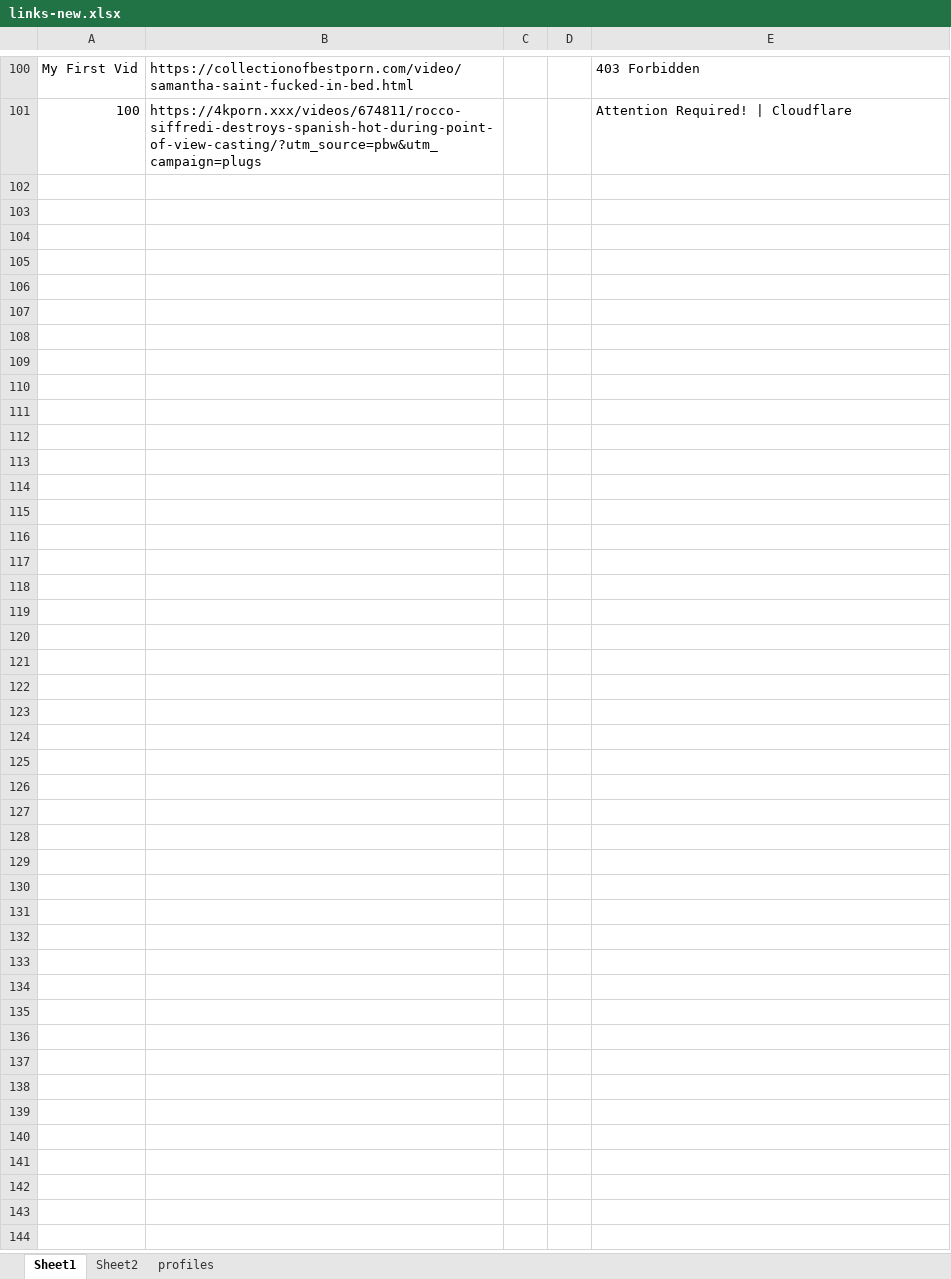
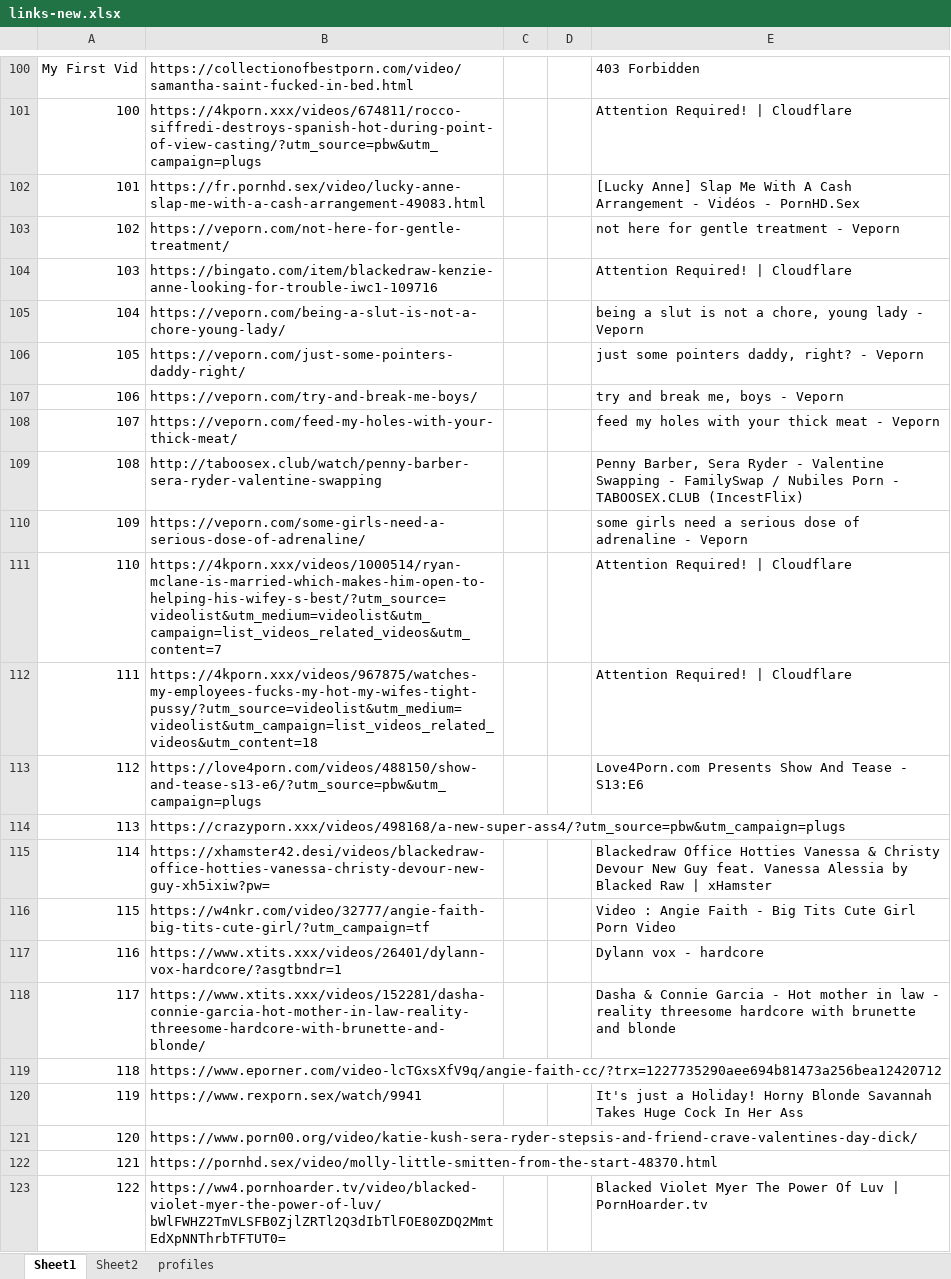
Before and after one commit to adityaraj079/links-backend, an Excel workbook: links-new.xlsx, sheet Sheet1, drawn as a sheet; only a part is shown, gaps mark what is left out; values as stored, in another font and other column widths than the file's, no borders; the diff names each change by its address in the sheet, - before the commit and + after, or states it on an @@ line.

Commit message:
Links updated

```diff
--- a/links-new.xlsx (sheet Sheet1)
+++ b/links-new.xlsx (sheet Sheet1)
+row 102: 101 | https://fr.pornhd.sex/video/lucky-anne-slap-me-with-a-cash-arrangement-49083.html |  |  | [Lucky Anne] Slap Me With A Cash Arrangement - Vidéos - PornHD.Sex
+row 103: 102 | https://veporn.com/not-here-for-gentle-treatment/ |  |  | not here for gentle treatment - Veporn
+row 104: 103 | https://bingato.com/item/blackedraw-kenzie-anne-looking-for-trouble-iwc1-109716 |  |  | Attention Required! | Cloudflare
+row 105: 104 | https://veporn.com/being-a-slut-is-not-a-chore-young-lady/ |  |  | being a slut is not a chore, young lady - Veporn
+row 106: 105 | https://veporn.com/just-some-pointers-daddy-right/ |  |  | just some pointers daddy, right? - Veporn
+row 107: 106 | https://veporn.com/try-and-break-me-boys/ |  |  | try and break me, boys - Veporn
+row 108: 107 | https://veporn.com/feed-my-holes-with-your-thick-meat/ |  |  | feed my holes with your thick meat - Veporn
+row 109: 108 | http://taboosex.club/watch/penny-barber-sera-ryder-valentine-swapping |  |  | Penny Barber, Sera Ryder - Valentine Swapping - FamilySwap / Nubiles Porn - TABOOSEX.CLUB (IncestFlix)
+row 110: 109 | https://veporn.com/some-girls-need-a-serious-dose-of-adrenaline/ |  |  | some girls need a serious dose of adrenaline - Veporn
+row 111: 110 | https://4kporn.xxx/videos/1000514/ryan-mclane-is-married-which-makes-him-open-to-helping-his-wifey-s-best/?utm_source=videolist&utm_medium=videolist&utm_campaign=list_videos_related_videos&utm_content=7 |  |  | Attention Required! | Cloudflare
+row 112: 111 | https://4kporn.xxx/videos/967875/watches-my-employees-fucks-my-hot-my-wifes-tight-pussy/?utm_source=videolist&utm_medium=videolist&utm_campaign=list_videos_related_videos&utm_content=18 |  |  | Attention Required! | Cloudflare
+row 113: 112 | https://love4porn.com/videos/488150/show-and-tease-s13-e6/?utm_source=pbw&utm_campaign=plugs |  |  | Love4Porn.com Presents Show And Tease - S13:E6
+row 114: 113 | https://crazyporn.xxx/videos/498168/a-new-super-ass4/?utm_source=pbw&utm_campaign=plugs
+row 115: 114 | https://xhamster42.desi/videos/blackedraw-office-hotties-vanessa-christy-devour-new-guy-xh5ixiw?pw= |  |  | Blackedraw Office Hotties Vanessa & Christy Devour New Guy feat. Vanessa Alessia by Blacked Raw | xHamster
+row 116: 115 | https://w4nkr.com/video/32777/angie-faith-big-tits-cute-girl/?utm_campaign=tf |  |  | Video : Angie Faith - Big Tits Cute Girl Porn Video
+row 117: 116 | https://www.xtits.xxx/videos/26401/dylann-vox-hardcore/?asgtbndr=1 |  |  | Dylann vox - hardcore
+row 118: 117 | https://www.xtits.xxx/videos/152281/dasha-connie-garcia-hot-mother-in-law-reality-threesome-hardcore-with-brunette-and-blonde/ |  |  | Dasha & Connie Garcia - Hot mother in law - reality threesome hardcore with brunette and blonde
+row 119: 118 | https://www.eporner.com/video-lcTGxsXfV9q/angie-faith-cc/?trx=1227735290aee694b81473a256bea12420712
+row 120: 119 | https://www.rexporn.sex/watch/9941 |  |  | It's just a Holiday! Horny Blonde Savannah Takes Huge Cock In Her Ass
+row 121: 120 | https://www.porn00.org/video/katie-kush-sera-ryder-stepsis-and-friend-crave-valentines-day-dick/
+row 122: 121 | https://pornhd.sex/video/molly-little-smitten-from-the-start-48370.html
+row 123: 122 | https://ww4.pornhoarder.tv/video/blacked-violet-myer-the-power-of-luv/bWlFWHZ2TmVLSFB0ZjlZRTl2Q3dIbTlFOE80ZDQ2MmtEdXpNNThrbTFTUT0= |  |  | Blacked Violet Myer The Power Of Luv | PornHoarder.tv
```
Also changed, not shown: sheet profiles, sheet Sheet2.
